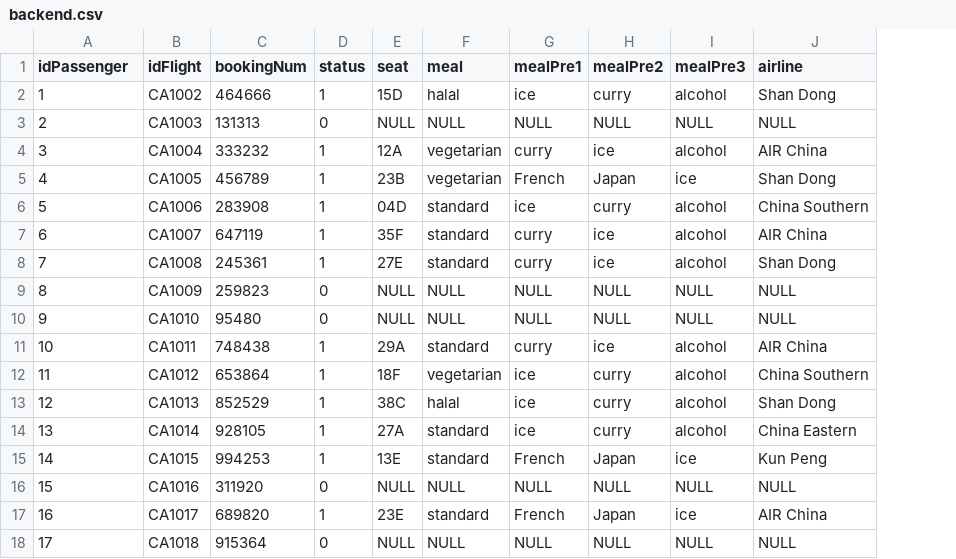
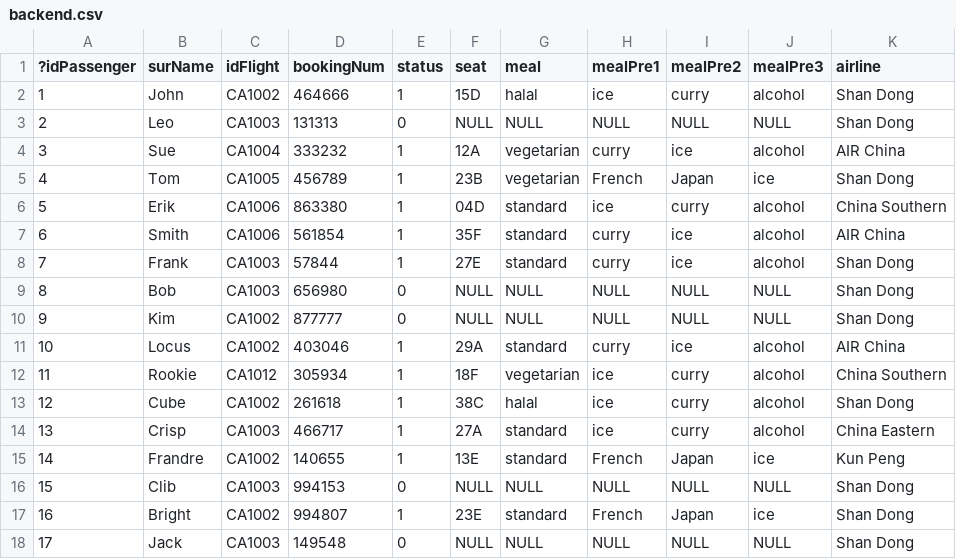
Before and after one commit to JerryZhangZZY/EBU6304-2021-Software-Engineering-Group-111, a CSV file: DB/backend.csv, drawn as a sheet; only a part is shown; addresses are those after the commit; the diff covers the shown part only; the diff names each change by its address in the sheet, - before the commit and + after, or states it on an @@ line.

```diff
--- a/DB/backend.csv
+++ b/DB/backend.csv
+column B (surName), rows 2-18: John | Leo | Sue | Tom | Erik | Smith | Frank | Bob | Kim | Locus | Rookie | Cube | Crisp | Frandre | Clib | Bright | Jack
-A1: idPassenger
+A1: ?idPassenger
-K3 (airline): NULL
+K3 (airline): Shan Dong
-D6 (bookingNum): 283908
+D6 (bookingNum): 863380
-C7 (idFlight): CA1007
+C7 (idFlight): CA1006
-D7 (bookingNum): 647119
+D7 (bookingNum): 561854
-C8 (idFlight): CA1008
+C8 (idFlight): CA1003
-D8 (bookingNum): 245361
+D8 (bookingNum): 57844
-C9 (idFlight): CA1009
+C9 (idFlight): CA1003
-D9 (bookingNum): 259823
+D9 (bookingNum): 656980
-K9:K10 (airline): NULL
+K9:K10 (airline): Shan Dong
-C10 (idFlight): CA1010
+C10 (idFlight): CA1002
-D10 (bookingNum): 95480
+D10 (bookingNum): 877777
-C11 (idFlight): CA1011
+C11 (idFlight): CA1002
-D11 (bookingNum): 748438
+D11 (bookingNum): 403046
-D12 (bookingNum): 653864
+D12 (bookingNum): 305934
-C13 (idFlight): CA1013
+C13 (idFlight): CA1002
-D13 (bookingNum): 852529
+D13 (bookingNum): 261618
-C14 (idFlight): CA1014
+C14 (idFlight): CA1003
-D14 (bookingNum): 928105
+D14 (bookingNum): 466717
-C15 (idFlight): CA1015
+C15 (idFlight): CA1002
-D15 (bookingNum): 994253
+D15 (bookingNum): 140655
-C16 (idFlight): CA1016
+C16 (idFlight): CA1003
-D16 (bookingNum): 311920
+D16 (bookingNum): 994153
-K16 (airline): NULL
+K16 (airline): Shan Dong
-C17 (idFlight): CA1017
+C17 (idFlight): CA1002
-D17 (bookingNum): 689820
+D17 (bookingNum): 994807
-K17 (airline): AIR China
+K17 (airline): Shan Dong
-C18 (idFlight): CA1018
+C18 (idFlight): CA1003
-D18 (bookingNum): 915364
+D18 (bookingNum): 149548
-K18 (airline): NULL
+K18 (airline): Shan Dong
```
Also changed, not shown: 3 added rows and 55 edited cells elsewhere in this file, 6 other files.
